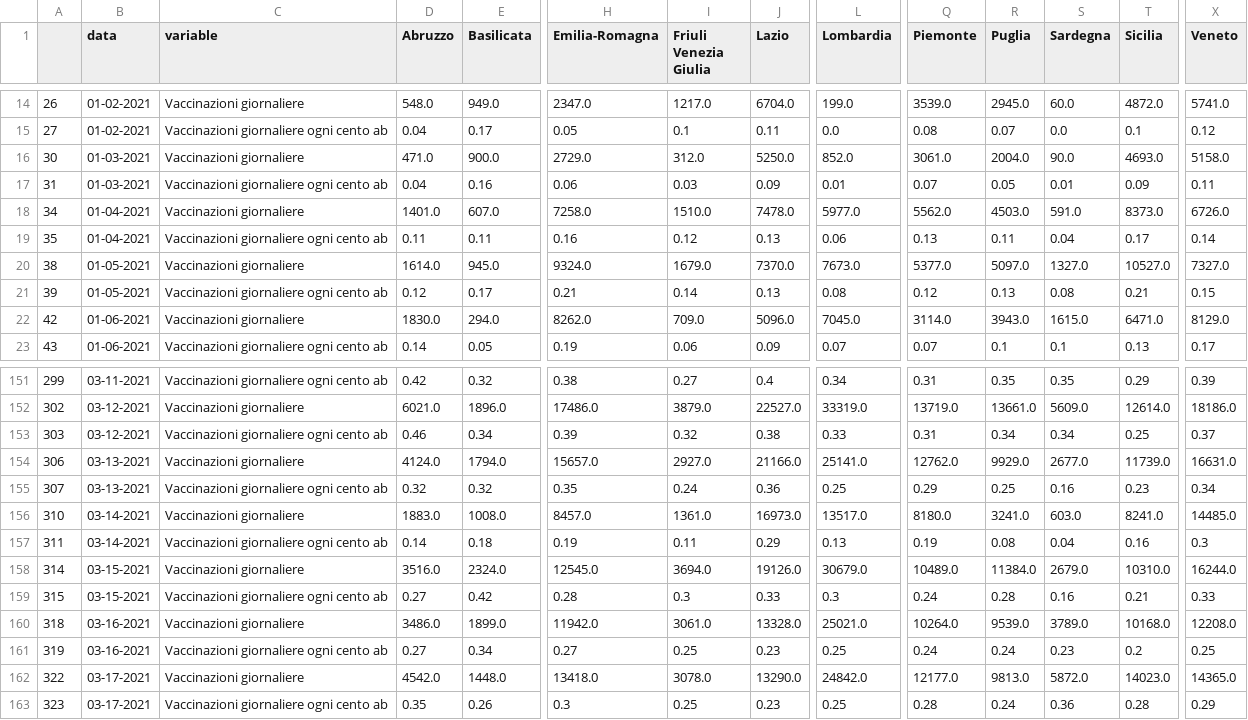
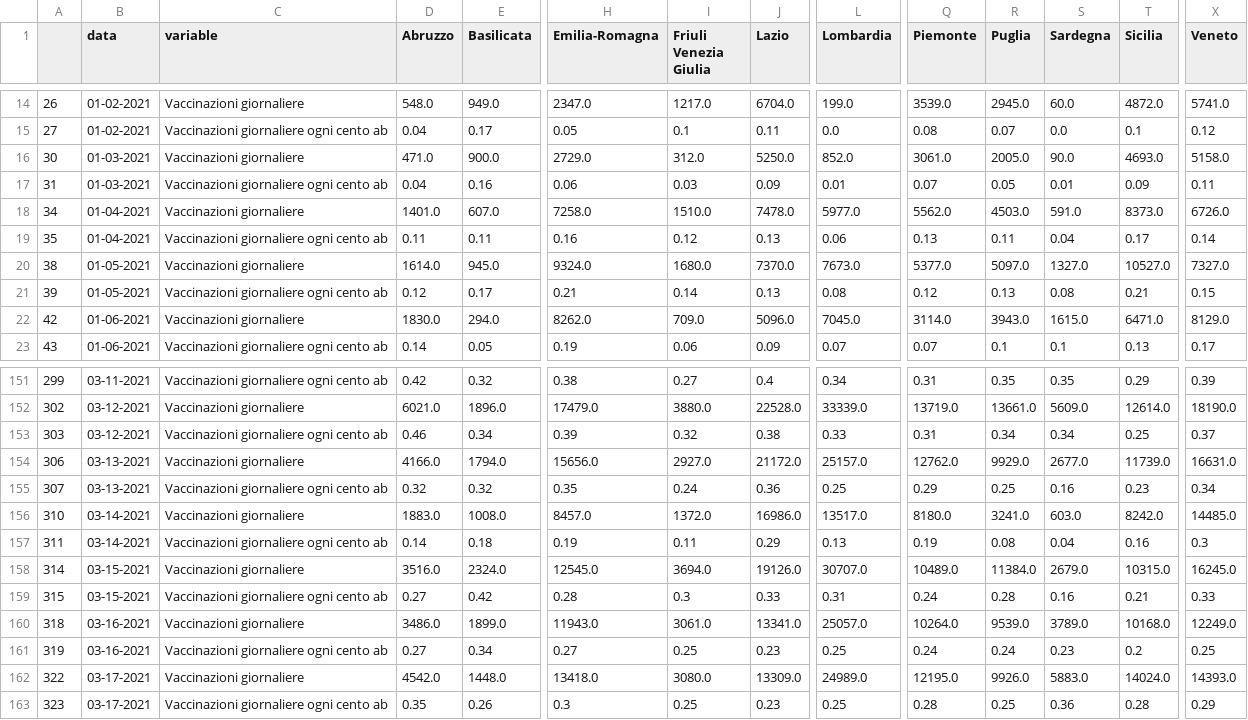
Before and after one commit to vincnardelli/covstat, a CSV file: data/confronto_regioni_incremento.csv, drawn as a sheet; only a part is shown, gaps mark what is left out; the diff covers the shown part only; the diff names each change by its address in the sheet, - before the commit and + after, or states it on an @@ line.

```diff
--- a/data/confronto_regioni_incremento.csv
+++ b/data/confronto_regioni_incremento.csv
-R16 (Puglia): 2004.0
+R16 (Puglia): 2005.0
-I20 (Friuli Venezia Giulia): 1679.0
+I20 (Friuli Venezia Giulia): 1680.0
-H152 (Emilia-Romagna): 17486.0
+H152 (Emilia-Romagna): 17479.0
-I152 (Friuli Venezia Giulia): 3879.0
+I152 (Friuli Venezia Giulia): 3880.0
-J152 (Lazio): 22527.0
+J152 (Lazio): 22528.0
-L152 (Lombardia): 33319.0
+L152 (Lombardia): 33339.0
-X152 (Veneto): 18186.0
+X152 (Veneto): 18190.0
-D154 (Abruzzo): 4124.0
+D154 (Abruzzo): 4166.0
-H154 (Emilia-Romagna): 15657.0
+H154 (Emilia-Romagna): 15656.0
-J154 (Lazio): 21166.0
+J154 (Lazio): 21172.0
-L154 (Lombardia): 25141.0
+L154 (Lombardia): 25157.0
-I156 (Friuli Venezia Giulia): 1361.0
+I156 (Friuli Venezia Giulia): 1372.0
-J156 (Lazio): 16973.0
+J156 (Lazio): 16986.0
-T156 (Sicilia): 8241.0
+T156 (Sicilia): 8242.0
-L158 (Lombardia): 30679.0
+L158 (Lombardia): 30707.0
-T158 (Sicilia): 10310.0
+T158 (Sicilia): 10315.0
-X158 (Veneto): 16244.0
+X158 (Veneto): 16245.0
-L159 (Lombardia): 0.3
+L159 (Lombardia): 0.31
-H160 (Emilia-Romagna): 11942.0
+H160 (Emilia-Romagna): 11943.0
-J160 (Lazio): 13328.0
+J160 (Lazio): 13341.0
-L160 (Lombardia): 25021.0
+L160 (Lombardia): 25057.0
-X160 (Veneto): 12208.0
+X160 (Veneto): 12249.0
-I162 (Friuli Venezia Giulia): 3078.0
+I162 (Friuli Venezia Giulia): 3080.0
-J162 (Lazio): 13290.0
+J162 (Lazio): 13309.0
-L162 (Lombardia): 24842.0
+L162 (Lombardia): 24989.0
-Q162 (Piemonte): 12177.0
+Q162 (Piemonte): 12195.0
-R162 (Puglia): 9813.0
+R162 (Puglia): 9926.0
-S162 (Sardegna): 5872.0
+S162 (Sardegna): 5883.0
-T162 (Sicilia): 14023.0
+T162 (Sicilia): 14024.0
-X162 (Veneto): 14365.0
+X162 (Veneto): 14393.0
-R163 (Puglia): 0.24
+R163 (Puglia): 0.25
```
Also changed, not shown: 112 edited cells elsewhere in this file, data/confronto_regioni_totale.csv, data/regioni.csv, 7 other files.
